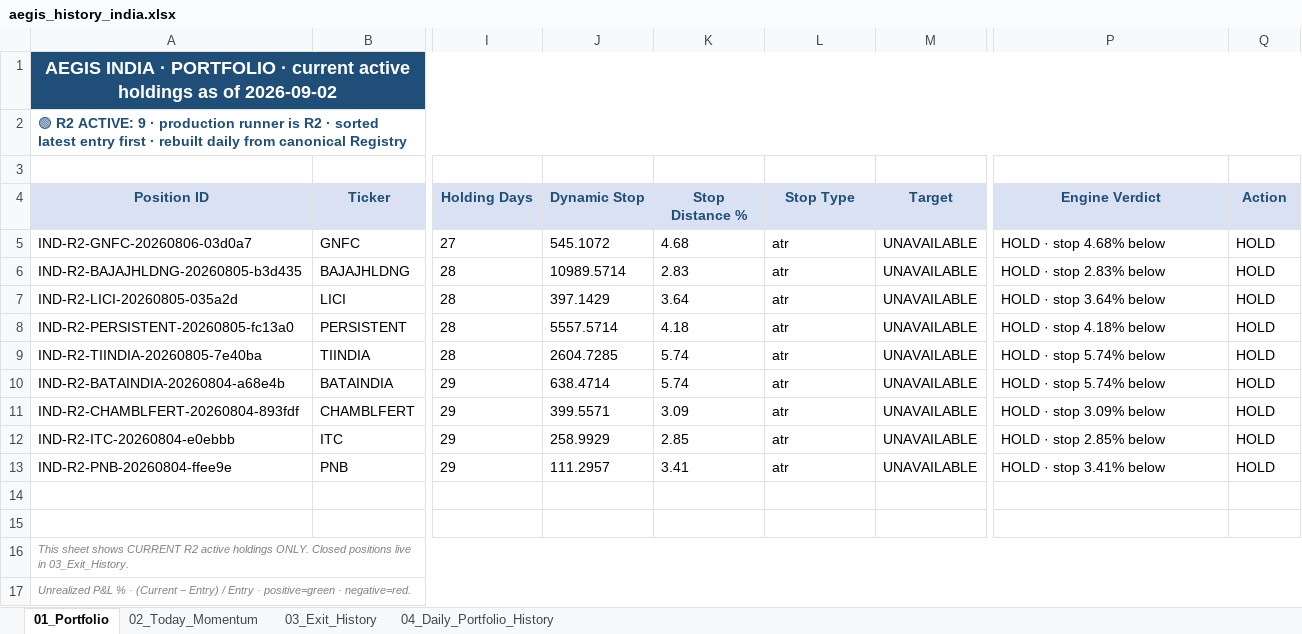
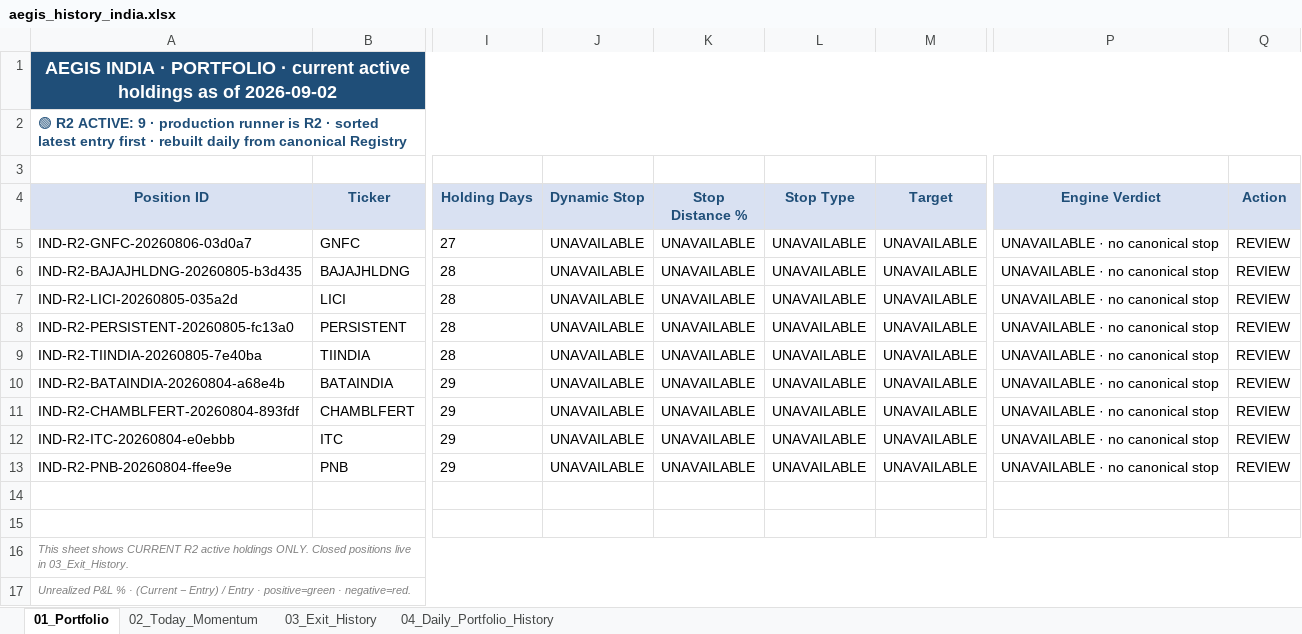
Before and after one commit to gujja330/NexaQuant, an Excel workbook: reports/telegram/aegis_history_india.xlsx, sheet 01_Portfolio, drawn as a sheet; only a part is shown, gaps mark what is left out; values as stored, in another font and other column widths than the file's, no borders; the diff names each change by its address in the sheet, - before the commit and + after, or states it on an @@ line.

```diff
--- a/reports/telegram/aegis_history_india.xlsx (sheet 01_Portfolio)
+++ b/reports/telegram/aegis_history_india.xlsx (sheet 01_Portfolio)
-J5 (Dynamic Stop): 545.1072
+J5 (Dynamic Stop): UNAVAILABLE
-K5 (Stop Distance %): 4.68
+K5 (Stop Distance %): UNAVAILABLE
-L5:L13 (Stop Type): atr
+L5:L13 (Stop Type): UNAVAILABLE
-P5 (Engine Verdict): HOLD · stop 4.68% below
+P5 (Engine Verdict): UNAVAILABLE · no canonical stop
-Q5:Q13 (Action): HOLD
+Q5:Q13 (Action): REVIEW
-J6 (Dynamic Stop): 10989.5714
+J6 (Dynamic Stop): UNAVAILABLE
-K6 (Stop Distance %): 2.83
+K6 (Stop Distance %): UNAVAILABLE
-P6 (Engine Verdict): HOLD · stop 2.83% below
+P6 (Engine Verdict): UNAVAILABLE · no canonical stop
-J7 (Dynamic Stop): 397.1429
+J7 (Dynamic Stop): UNAVAILABLE
-K7 (Stop Distance %): 3.64
+K7 (Stop Distance %): UNAVAILABLE
-P7 (Engine Verdict): HOLD · stop 3.64% below
+P7 (Engine Verdict): UNAVAILABLE · no canonical stop
-J8 (Dynamic Stop): 5557.5714
+J8 (Dynamic Stop): UNAVAILABLE
-K8 (Stop Distance %): 4.18
+K8 (Stop Distance %): UNAVAILABLE
-P8 (Engine Verdict): HOLD · stop 4.18% below
+P8 (Engine Verdict): UNAVAILABLE · no canonical stop
-J9 (Dynamic Stop): 2604.7285
+J9 (Dynamic Stop): UNAVAILABLE
-K9:K10 (Stop Distance %): 5.74
+K9:K10 (Stop Distance %): UNAVAILABLE
-P9:P10 (Engine Verdict): HOLD · stop 5.74% below
+P9:P10 (Engine Verdict): UNAVAILABLE · no canonical stop
-J10 (Dynamic Stop): 638.4714
+J10 (Dynamic Stop): UNAVAILABLE
-J11 (Dynamic Stop): 399.5571
+J11 (Dynamic Stop): UNAVAILABLE
-K11 (Stop Distance %): 3.09
+K11 (Stop Distance %): UNAVAILABLE
-P11 (Engine Verdict): HOLD · stop 3.09% below
+P11 (Engine Verdict): UNAVAILABLE · no canonical stop
-J12 (Dynamic Stop): 258.9929
+J12 (Dynamic Stop): UNAVAILABLE
-K12 (Stop Distance %): 2.85
+K12 (Stop Distance %): UNAVAILABLE
-P12 (Engine Verdict): HOLD · stop 2.85% below
+P12 (Engine Verdict): UNAVAILABLE · no canonical stop
-J13 (Dynamic Stop): 111.2957
+J13 (Dynamic Stop): UNAVAILABLE
-K13 (Stop Distance %): 3.41
+K13 (Stop Distance %): UNAVAILABLE
-P13 (Engine Verdict): HOLD · stop 3.41% below
+P13 (Engine Verdict): UNAVAILABLE · no canonical stop
```
Also changed, not shown: sheet 04_Daily_Portfolio_History, reports/telegram/aegis_history_usa.xlsx, reports/telegram/aegis_india_2026-09-02.xlsx, 5 other files.
